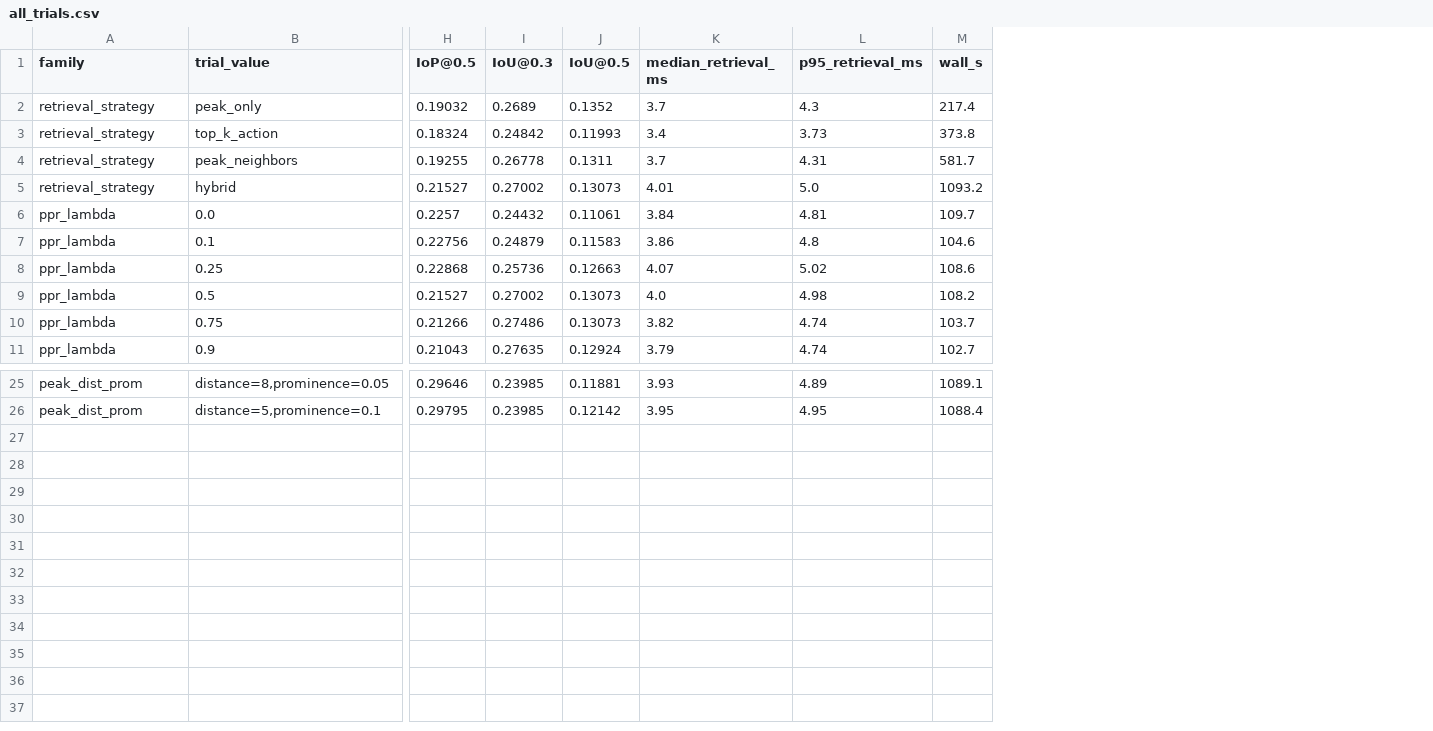
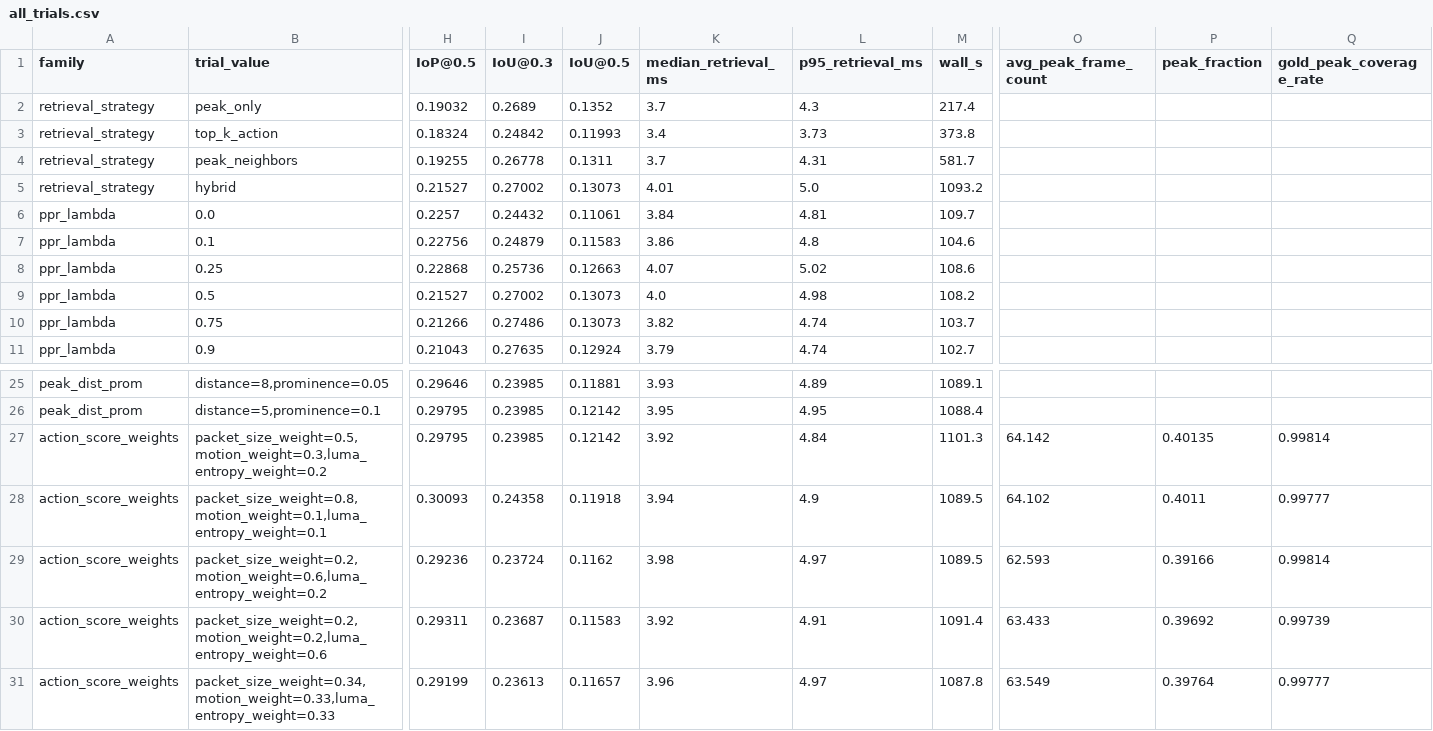
Before and after one commit to SiRex750/IRIS, a CSV file: tuning/all_trials.csv, drawn as a sheet; only a part is shown, gaps mark what is left out; rows hold the shown columns only; the diff names each change by its address in the sheet, - before the commit and + after, or states it on an @@ line.

```diff
--- a/tuning/all_trials.csv
+++ b/tuning/all_trials.csv
+column O (avg_peak_frame_count), empty
+column P (peak_fraction), empty
+column Q (gold_peak_coverage_rate), empty
+row 27: action_score_weights | packet_size_weight=0.5,motion_weight=0.3,luma_entropy_weight=0.2 | 0.29795 | 0.23985 | 0.12142 | 3.92 | 4.84 | 1101.3 | 64.142 | 0.40135 | 0.99814
+row 28: action_score_weights | packet_size_weight=0.8,motion_weight=0.1,luma_entropy_weight=0.1 | 0.30093 | 0.24358 | 0.11918 | 3.94 | 4.9 | 1089.5 | 64.102 | 0.4011 | 0.99777
+row 29: action_score_weights | packet_size_weight=0.2,motion_weight=0.6,luma_entropy_weight=0.2 | 0.29236 | 0.23724 | 0.1162 | 3.98 | 4.97 | 1089.5 | 62.593 | 0.39166 | 0.99814
+row 30: action_score_weights | packet_size_weight=0.2,motion_weight=0.2,luma_entropy_weight=0.6 | 0.29311 | 0.23687 | 0.11583 | 3.92 | 4.91 | 1091.4 | 63.433 | 0.39692 | 0.99739
+row 31: action_score_weights | packet_size_weight=0.34,motion_weight=0.33,luma_entropy_weight=0.33 | 0.29199 | 0.23613 | 0.11657 | 3.96 | 4.97 | 1087.8 | 63.549 | 0.39764 | 0.99777
```
Also changed, not shown: 3 other files.
